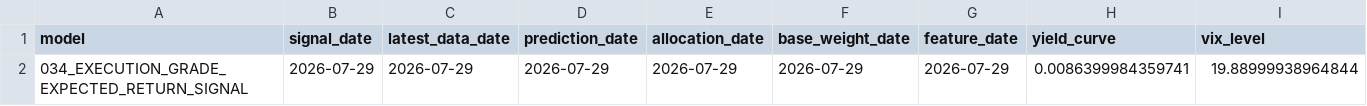
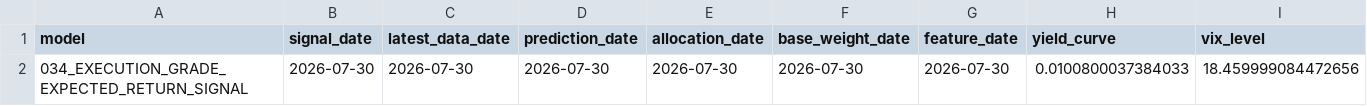
Before and after one commit to takahiko0406/github_011_alert_production_system, a CSV file: model_c_plus_034_execution_grade_expected_return_signal_latest_recommendation.csv, drawn as a sheet; only a part is shown; the diff covers the shown part only; the diff names each change by its address in the sheet, - before the commit and + after, or states it on an @@ line.

```diff
--- a/model_c_plus_034_execution_grade_expected_return_signal_latest_recommendation.csv
+++ b/model_c_plus_034_execution_grade_expected_return_signal_latest_recommendation.csv
-B2 (signal_date): 2026-07-29
+B2 (signal_date): 2026-07-30
-C2 (latest_data_date): 2026-07-29
+C2 (latest_data_date): 2026-07-30
-D2 (prediction_date): 2026-07-29
+D2 (prediction_date): 2026-07-30
-E2 (allocation_date): 2026-07-29
+E2 (allocation_date): 2026-07-30
-F2 (base_weight_date): 2026-07-29
+F2 (base_weight_date): 2026-07-30
-G2 (feature_date): 2026-07-29
+G2 (feature_date): 2026-07-30
-H2 (yield_curve): 0.0086399984359741
+H2 (yield_curve): 0.0100800037384033
-I2 (vix_level): 19.88999938964844
+I2 (vix_level): 18.459999084472656
```
Also changed, not shown: 13 edited cells elsewhere in this file, model_c_plus_022F_calibrated_defense_validation_best_rebalance_log.csv, model_c_plus_current_best_with_divergence_alerts_feature_importance.csv, 48 other files.
